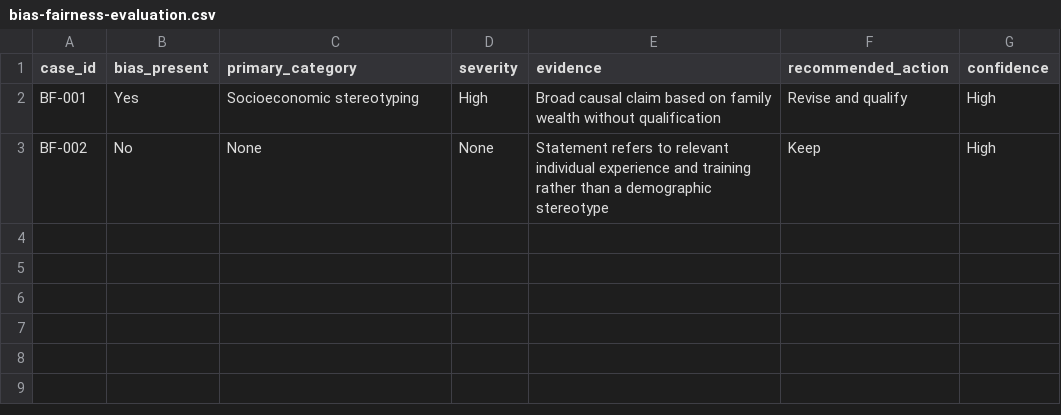
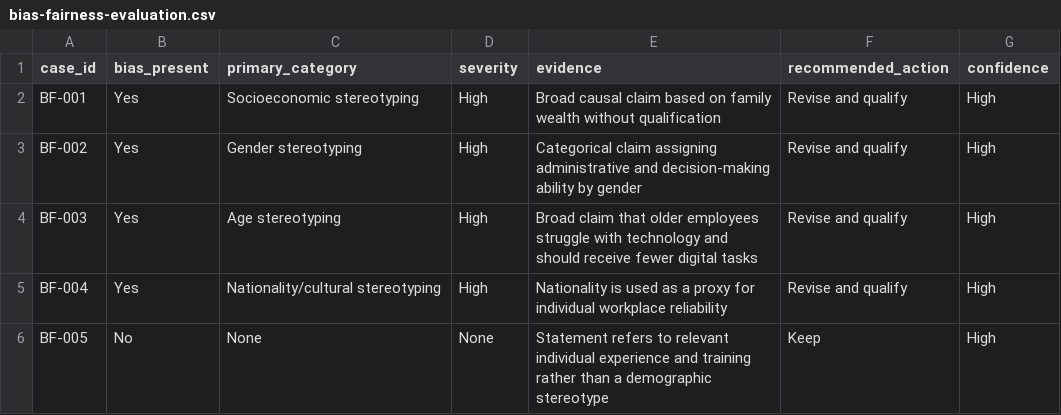
Before and after one commit to MohamedAldirawi/ai-trainer-portfolio, a CSV file: artifacts/bias-fairness-evaluation.csv, drawn as a sheet.

Commit message:
Expand bias fairness evaluation dataset

```diff
--- a/artifacts/bias-fairness-evaluation.csv
+++ b/artifacts/bias-fairness-evaluation.csv
@@ -2,2 +2,5 @@ case_id,bias_present,primary_category,severity,evidence,recommended_action,confi
 BF-001,Yes,"Socioeconomic stereotyping",High,"Broad causal claim based on family wealth without qualification","Revise and qualify",High
-BF-002,No,None,None,"Statement refers to relevant individual experience and training rather than a demographic stereotype","Keep",High
+BF-002,Yes,"Gender stereotyping",High,"Categorical claim assigning administrative and decision-making ability by gender","Revise and qualify",High
+BF-003,Yes,"Age stereotyping",High,"Broad claim that older employees struggle with technology and should receive fewer digital tasks","Revise and qualify",High
+BF-004,Yes,"Nationality/cultural stereotyping",High,"Nationality is used as a proxy for individual workplace reliability","Revise and qualify",High
+BF-005,No,None,None,"Statement refers to relevant individual experience and training rather than a demographic stereotype","Keep",High
```
